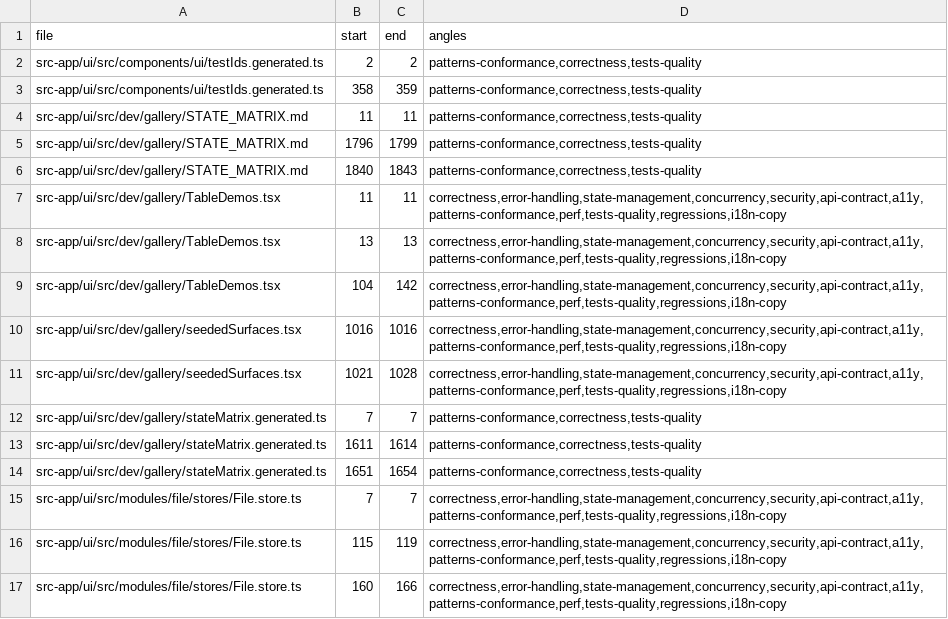
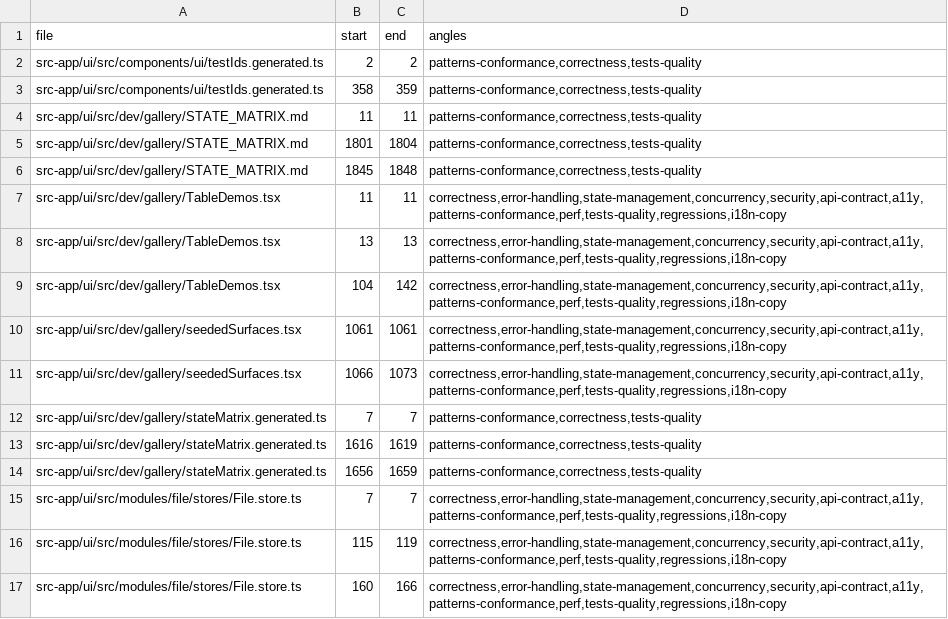
Before and after one commit to ziee-ai/ziee, a TSV file: .lifecycle/tabular-viewer-ci/AUDIT_COVERAGE.tsv, drawn as a sheet; only a part is shown.

Commit message:
chore(lifecycle): recompute audit coverage vs origin/main after rebase

```diff
--- a/.lifecycle/tabular-viewer-ci/AUDIT_COVERAGE.tsv
+++ b/.lifecycle/tabular-viewer-ci/AUDIT_COVERAGE.tsv
@@ -4,4 +4,4 @@ src-app/ui/src/components/ui/testIds.generated.ts	358	359	patterns-conformance,c
 src-app/ui/src/dev/gallery/STATE_MATRIX.md	11	11	patterns-conformance,correctness,tests-quality
-src-app/ui/src/dev/gallery/STATE_MATRIX.md	1796	1799	patterns-conformance,correctness,tests-quality
-src-app/ui/src/dev/gallery/STATE_MATRIX.md	1840	1843	patterns-conformance,correctness,tests-quality
+src-app/ui/src/dev/gallery/STATE_MATRIX.md	1801	1804	patterns-conformance,correctness,tests-quality
+src-app/ui/src/dev/gallery/STATE_MATRIX.md	1845	1848	patterns-conformance,correctness,tests-quality
 src-app/ui/src/dev/gallery/TableDemos.tsx	11	11	correctness,error-handling,state-management,concurrency,security,api-contract,a11y,patterns-conformance,perf,tests-quality,regressions,i18n-copy
@@ -9,7 +9,7 @@ src-app/ui/src/dev/gallery/TableDemos.tsx	13	13	correctness,error-handling,state
 src-app/ui/src/dev/gallery/TableDemos.tsx	104	142	correctness,error-handling,state-management,concurrency,security,api-contract,a11y,patterns-conformance,perf,tests-quality,regressions,i18n-copy
-src-app/ui/src/dev/gallery/seededSurfaces.tsx	1016	1016	correctness,error-handling,state-management,concurrency,security,api-contract,a11y,patterns-conformance,perf,tests-quality,regressions,i18n-copy
-src-app/ui/src/dev/gallery/seededSurfaces.tsx	1021	1028	correctness,error-handling,state-management,concurrency,security,api-contract,a11y,patterns-conformance,perf,tests-quality,regressions,i18n-copy
+src-app/ui/src/dev/gallery/seededSurfaces.tsx	1061	1061	correctness,error-handling,state-management,concurrency,security,api-contract,a11y,patterns-conformance,perf,tests-quality,regressions,i18n-copy
+src-app/ui/src/dev/gallery/seededSurfaces.tsx	1066	1073	correctness,error-handling,state-management,concurrency,security,api-contract,a11y,patterns-conformance,perf,tests-quality,regressions,i18n-copy
 src-app/ui/src/dev/gallery/stateMatrix.generated.ts	7	7	patterns-conformance,correctness,tests-quality
-src-app/ui/src/dev/gallery/stateMatrix.generated.ts	1611	1614	patterns-conformance,correctness,tests-quality
-src-app/ui/src/dev/gallery/stateMatrix.generated.ts	1651	1654	patterns-conformance,correctness,tests-quality
+src-app/ui/src/dev/gallery/stateMatrix.generated.ts	1616	1619	patterns-conformance,correctness,tests-quality
+src-app/ui/src/dev/gallery/stateMatrix.generated.ts	1656	1659	patterns-conformance,correctness,tests-quality
 src-app/ui/src/modules/file/stores/File.store.ts	7	7	correctness,error-handling,state-management,concurrency,security,api-contract,a11y,patterns-conformance,perf,tests-quality,regressions,i18n-copy
```
